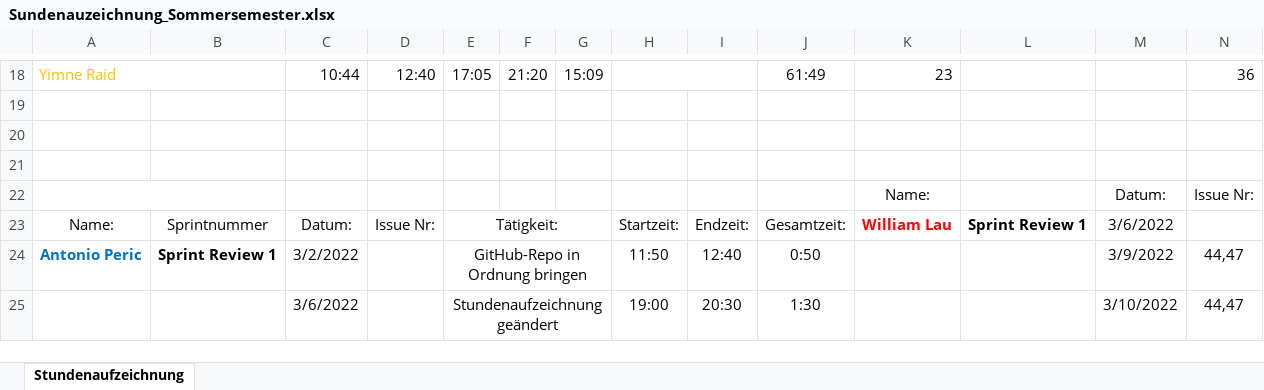
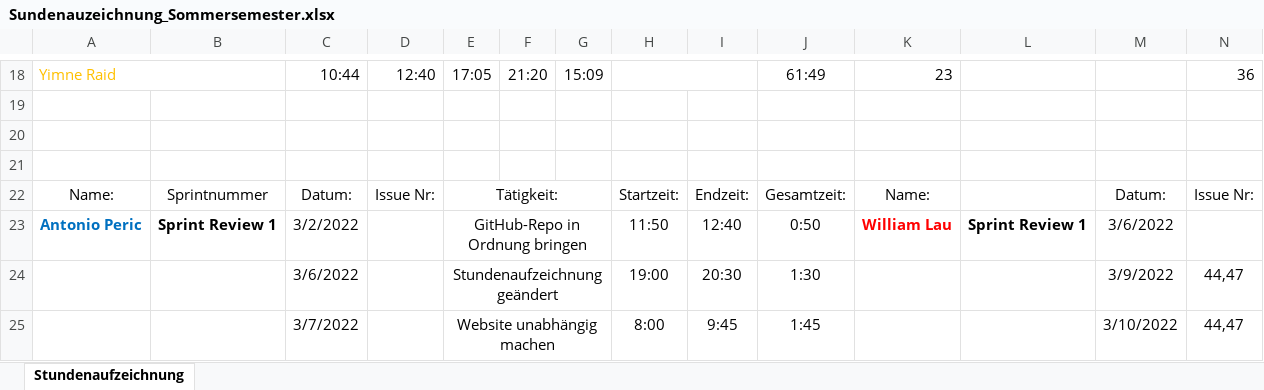
Before and after one commit to Team-Webshop-Jasmin/WebshopJasmin, an Excel workbook: Dokumente/Sundenauzeichnung_Sommersemester.xlsx, sheet Stundenaufzeichnung, drawn as a sheet; only a part is shown, gaps mark what is left out; values as stored, in another font and other column widths than the file's, no borders; removed rows and columns are numbered as before the commit, all else as after; the diff covers the shown part only; the diff names each change by its address in the sheet, - before the commit and + after, or states it on an @@ line.

Commit message:
fixed layout of Stundenaufzeichnung

```diff
--- a/Dokumente/Sundenauzeichnung_Sommersemester.xlsx (sheet Stundenaufzeichnung)
+++ b/Dokumente/Sundenauzeichnung_Sommersemester.xlsx (sheet Stundenaufzeichnung)
-A22: (empty)
+A22: Name:
-A22:B22 merged
-B22: (empty)
+B22: Sprintnummer
-C22: (empty)
+C22: Datum:
-D22: (empty)
+D22: Issue Nr:
-E22: (empty)
+E22: Tätigkeit:
+E22:G22 merged
-H22: (empty)
+H22: Startzeit:
-I22: (empty)
+I22: Endzeit:
-J22: (empty)
+J22: Gesamtzeit:
-A23: Name:
+A23: Antonio Peric
-A23:B23 bold: off
+A23:B23 bold: on
-A23 text colour: black
+A23 text colour: #0070C0
-B23: Sprintnummer
+B23: Sprint Review 1
-C23: Datum:
+C23: 3/2/2022
-D23: Issue Nr:
+D23: (empty)
-E23: Tätigkeit:
+E23: GitHub-Repo in Ordnung bringen
-H23: Startzeit:
+H23: 11:50
-I23: Endzeit:
+I23: 12:40
-J23: Gesamtzeit:
+J23: 0:50
-A24: Antonio Peric
+A24: (empty)
-B24: Sprint Review 1
+B24: (empty)
-C24: 3/2/2022
+C24: 3/6/2022
-E24: GitHub-Repo in Ordnung bringen
+E24: Stundenaufzeichnung geändert
-H24: 11:50
+H24: 19:00
-I24: 12:40
+I24: 20:30
-J24: 0:50
+J24: 1:30
-C25: 3/6/2022
+C25: 3/7/2022
-E25: Stundenaufzeichnung geändert
+E25: Website unabhängig machen
-H25: 19:00
+H25: 8:00
-I25: 20:30
+I25: 9:45
-J25: 1:30
+J25: 1:45
```
Also changed, not shown: 3 added rows, 2 removed rows, 166 edited cells and merged cells elsewhere in this sheet, formulas that keep their value.
